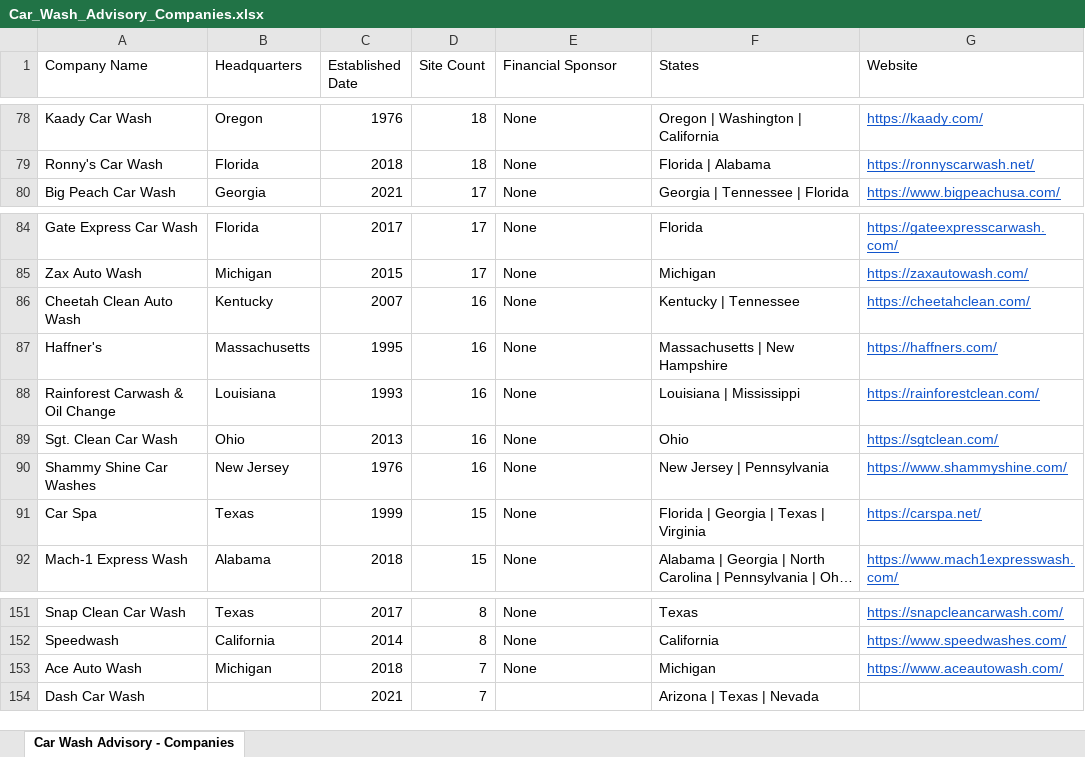
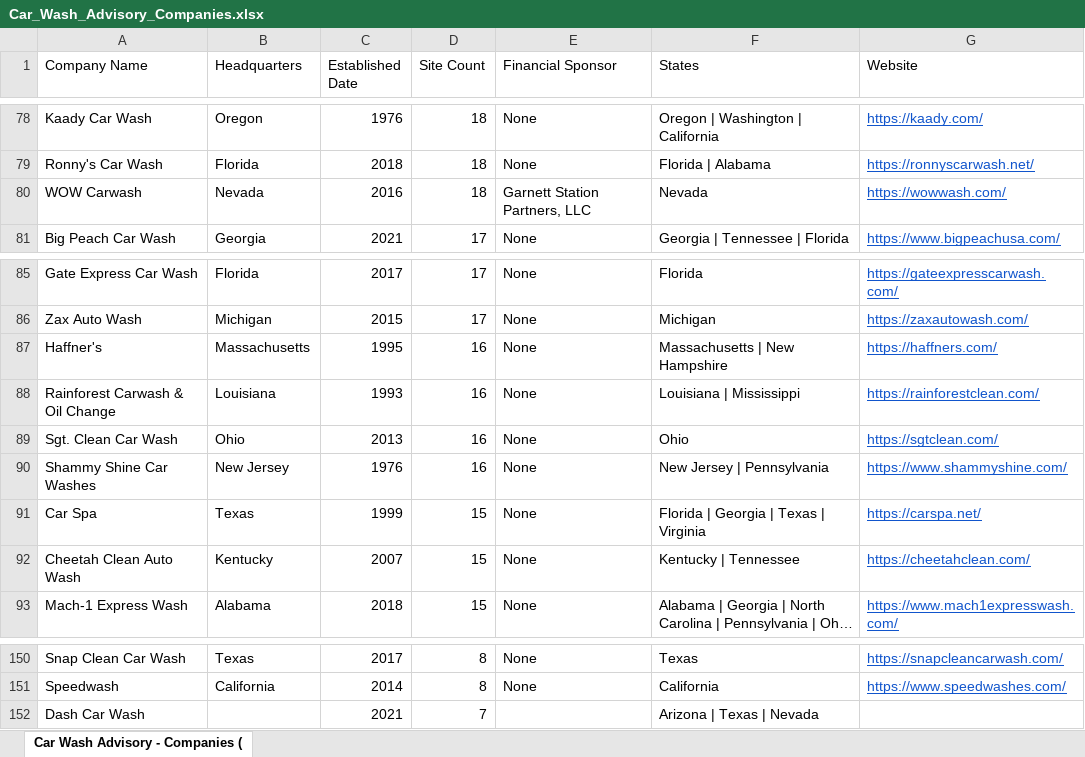
Before and after one commit to CarWashAdvisoryGPS/files-repo, an Excel workbook: Car_Wash_Advisory_Companies.xlsx, sheet Car Wash Advisory - Companies (, drawn as a sheet; only a part is shown, gaps mark what is left out; long unchanged cells end in …; values as stored, in another font and other column widths than the file's, no borders; charts and pictures not drawn; removed rows and columns are numbered as before the commit, all else as after; the diff covers the shown part only; the diff names each change by its address in the sheet, - before the commit and + after, or states it on an @@ line.

```diff
--- a/Car_Wash_Advisory_Companies.xlsx (sheet Car Wash Advisory - Companies ()
+++ b/Car_Wash_Advisory_Companies.xlsx (sheet Car Wash Advisory - Companies ()
-sheet tab: Car Wash Advisory - Companies
+sheet tab: Car Wash Advisory - Companies (
+row 80: WOW Carwash | Nevada | 2016 | 18 | Garnett Station Partners, LLC | Nevada | https://wowwash.com/
-row 86: Cheetah Clean Auto Wash | Kentucky | 2007 | 16 | None | Kentucky | Tennessee | https://cheetahclean.com/
+row 92: Cheetah Clean Auto Wash | Kentucky | 2007 | 15 | None | Kentucky | Tennessee | https://cheetahclean.com/
-row 153: Ace Auto Wash | Michigan | 2018 | 7 | None | Michigan | https://www.aceautowash.com/
```
Also changed, not shown: 8 added rows, 7 removed rows and 4 edited cells elsewhere in this sheet, Car_Wash_Advisory_Top_Acquisitions.xlsx.
